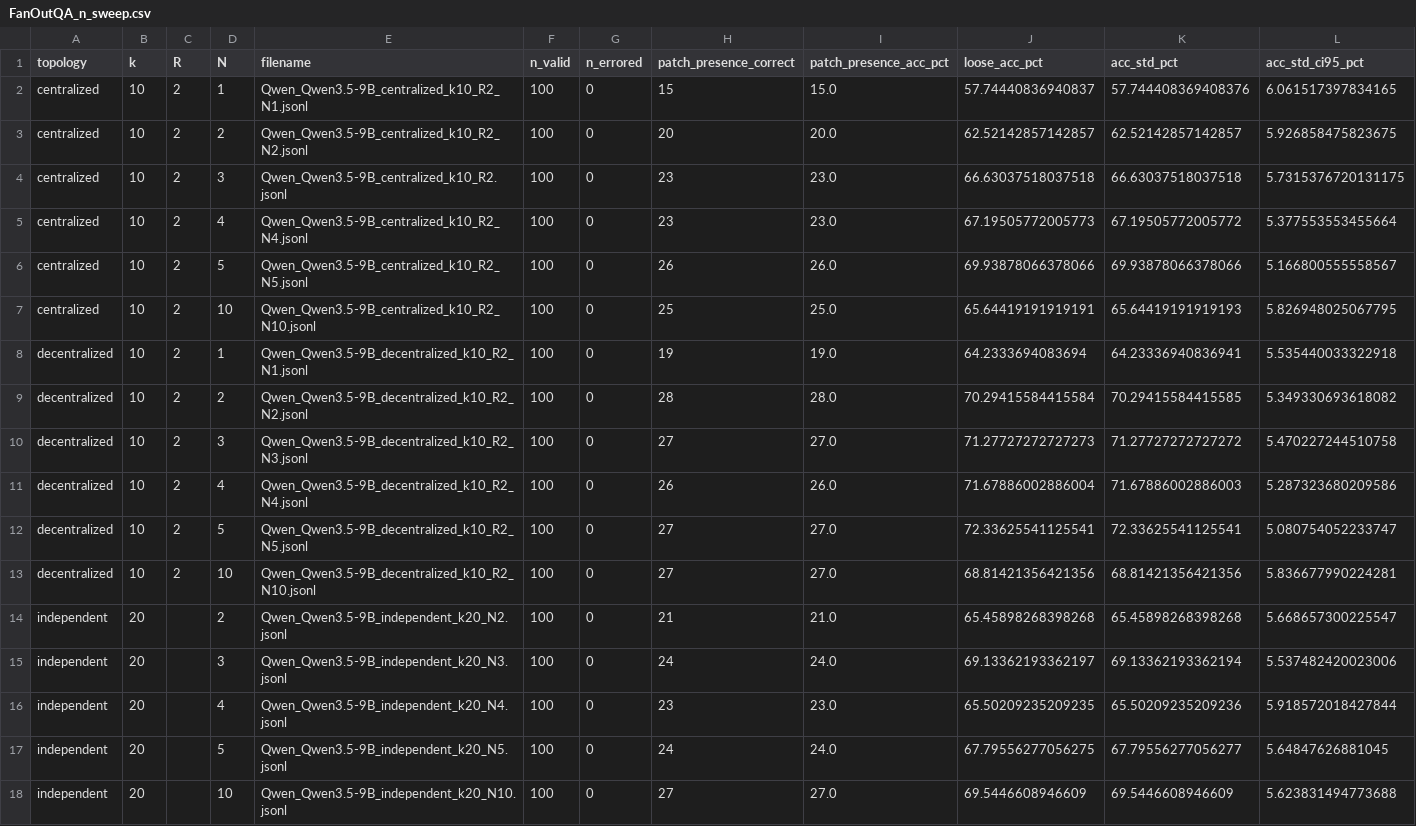
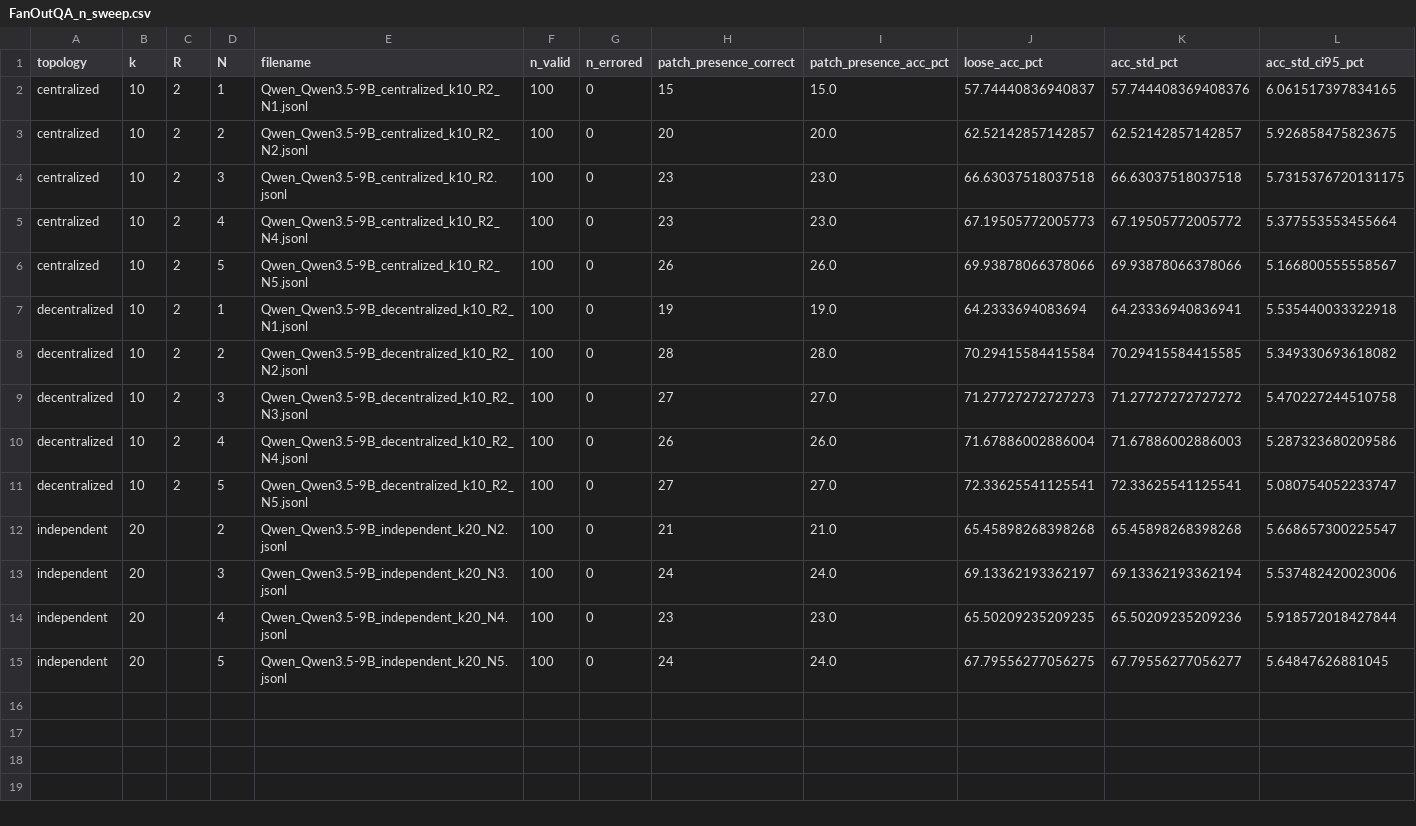
Before and after one commit to VXXWu/mas-energy, a CSV file: final_data/qwen9b_percell/FanOutQA_n_sweep.csv, drawn as a sheet; only a part is shown; rows hold the shown columns only; the diff names each change by its address in the sheet, - before the commit and + after, or states it on an @@ line.

```diff
--- a/final_data/qwen9b_percell/FanOutQA_n_sweep.csv
+++ b/final_data/qwen9b_percell/FanOutQA_n_sweep.csv
-row 7: centralized | 10 | 2 | 10 | Qwen_Qwen3.5-9B_centralized_k10_R2_N10.jsonl | 100 | 0 | 25 | 25.0 | 65.64419191919191 | 65.64419191919193 | 5.826948025067795
-row 13: decentralized | 10 | 2 | 10 | Qwen_Qwen3.5-9B_decentralized_k10_R2_N10.jsonl | 100 | 0 | 27 | 27.0 | 68.81421356421356 | 68.81421356421356 | 5.836677990224281
-row 18: independent | 20 |  | 10 | Qwen_Qwen3.5-9B_independent_k20_N10.jsonl | 100 | 0 | 27 | 27.0 | 69.5446608946609 | 69.5446608946609 | 5.623831494773688
```
Also changed, not shown: final_data/kxn_grid/kxn_9b.csv, final_data/qwen9b_percell/SWE_bench_k_sweep.csv, 5 other files.
